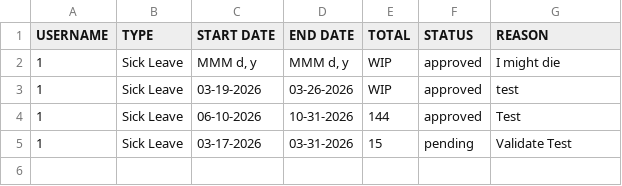
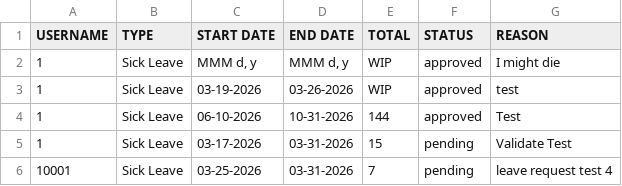
Before and after one commit to mathew618/Group22Motorph, a CSV file: Leaves.csv, drawn as a sheet; the diff names each change by its address in the sheet, - before the commit and + after, or states it on an @@ line.

```diff
--- a/Leaves.csv
+++ b/Leaves.csv
+row 6: 10001 | Sick Leave | 03-25-2026 | 03-31-2026 | 7 | pending | leave request test 4
```
Also changed, not shown: 7 other files.
